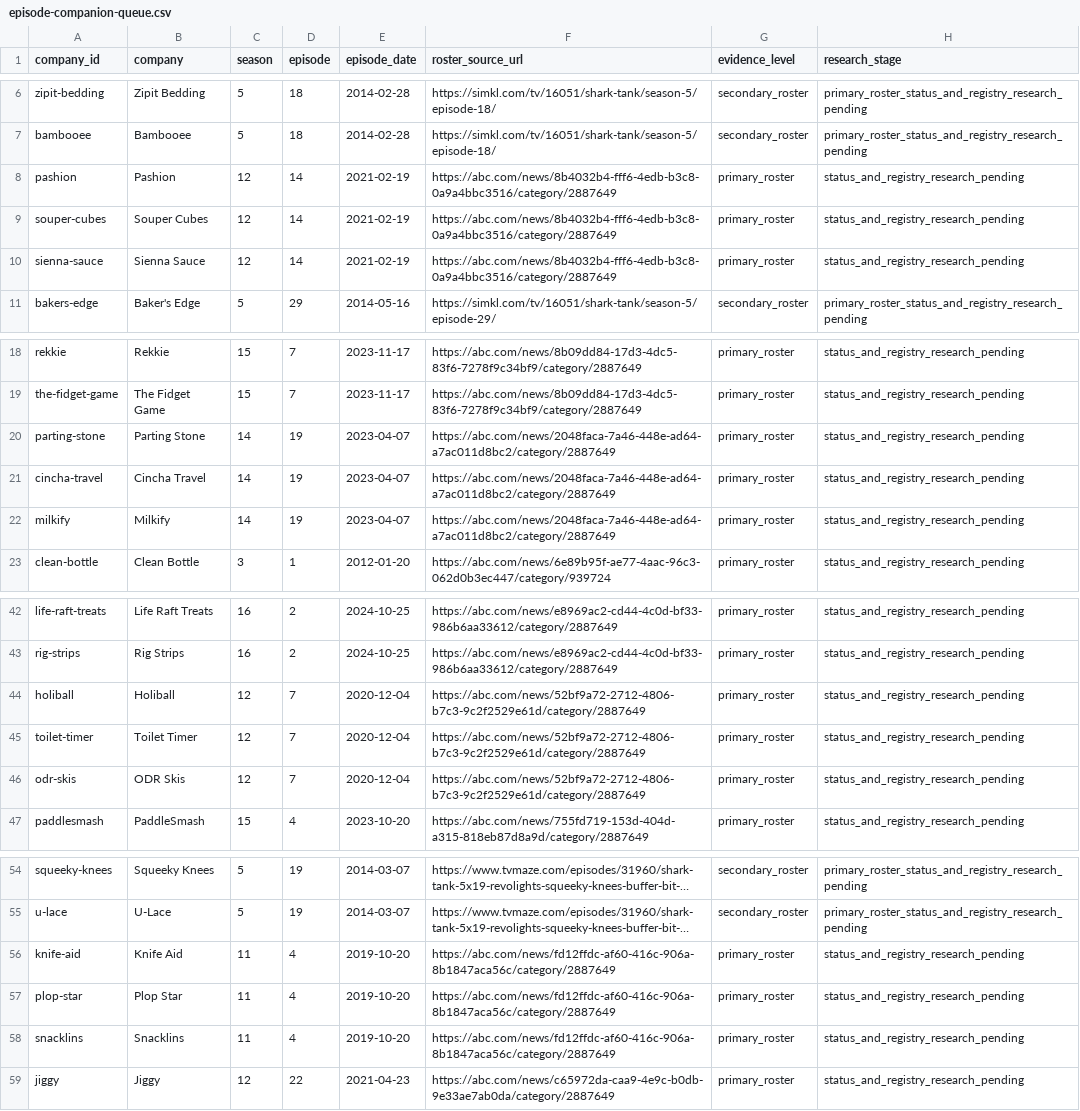
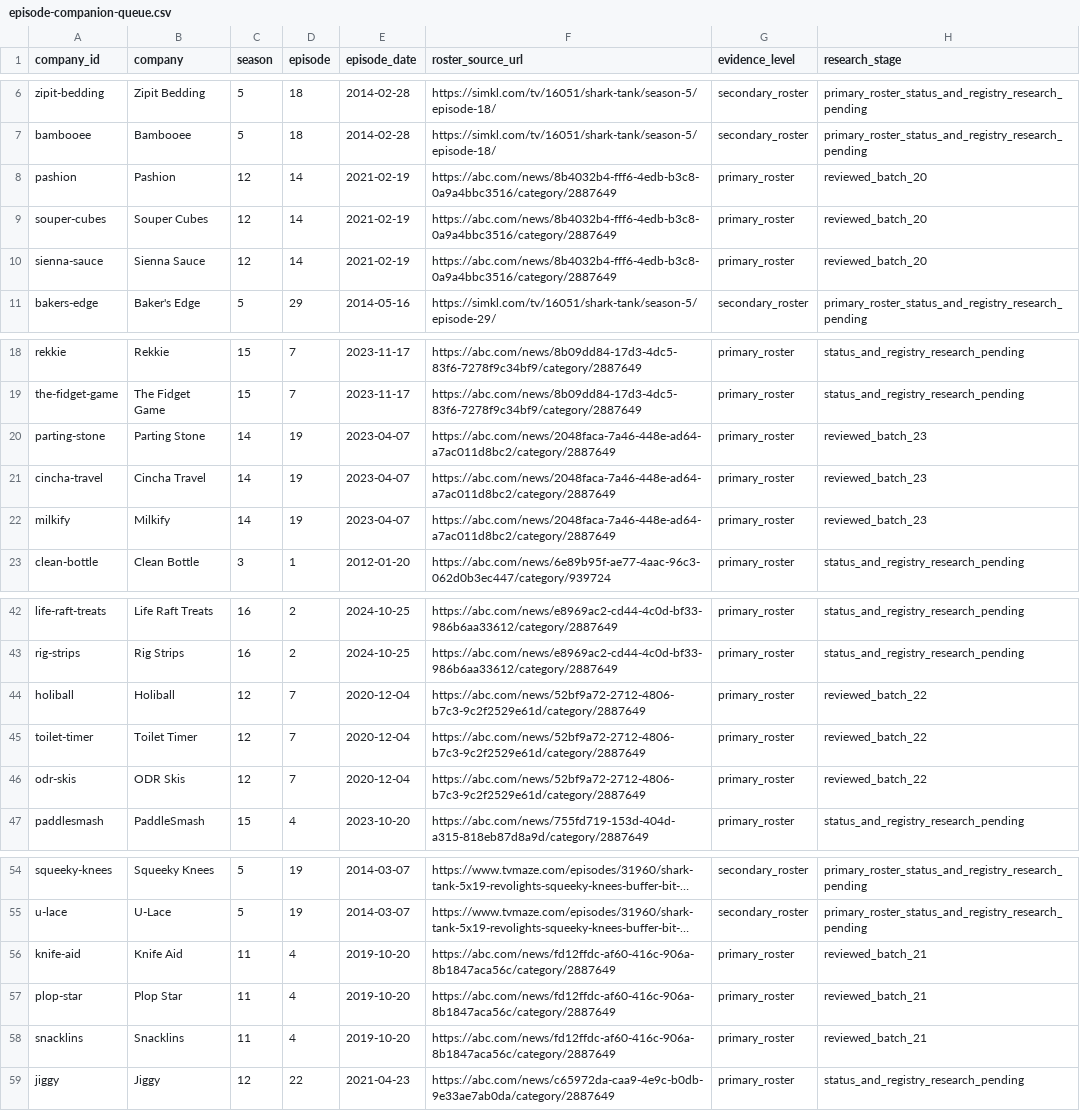
Before and after one commit to smolkapps/defunct-company-tracker-articles, a CSV file: docs/episode-companion-queue.csv, drawn as a sheet; only a part is shown, gaps mark what is left out; long unchanged cells end in …; the diff names each change by its address in the sheet, - before the commit and + after, or states it on an @@ line.

Commit message:
Add reviewed twentieth through twenty-third Shark Tank batches

```diff
--- a/docs/episode-companion-queue.csv
+++ b/docs/episode-companion-queue.csv
-H8:H10 (research_stage): status_and_registry_research_pending
+H8:H10 (research_stage): reviewed_batch_20
-H20:H22 (research_stage): status_and_registry_research_pending
+H20:H22 (research_stage): reviewed_batch_23
-H44:H46 (research_stage): status_and_registry_research_pending
+H44:H46 (research_stage): reviewed_batch_22
-H56:H58 (research_stage): status_and_registry_research_pending
+H56:H58 (research_stage): reviewed_batch_21
```
Also changed, not shown: 10 other files.
